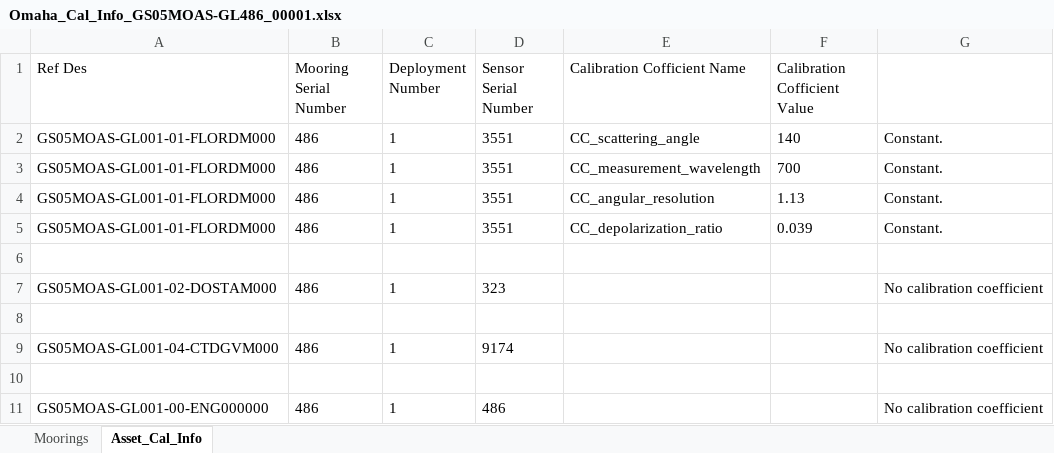
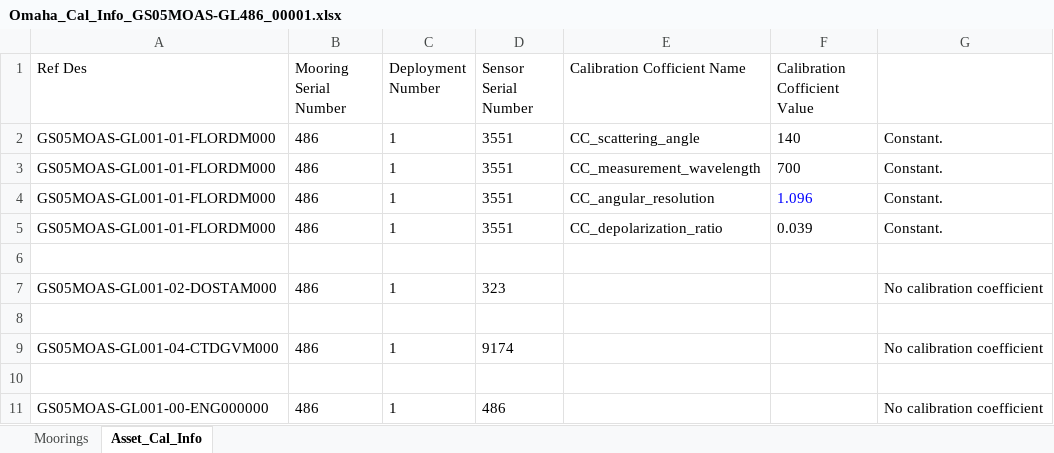
Before and after one commit to oceanobservatories/ingestion-csvs, an Excel workbook: GS05MOAS-GL486/Omaha_Cal_Info_GS05MOAS-GL486_00001.xlsx, sheet Asset_Cal_Info, drawn as a sheet; values as stored, in another font and other column widths than the file's, no borders; the diff names each change by its address in the sheet, - before the commit and + after, or states it on an @@ line.

Commit message:
redine #9272 cal sheets for GS01SUMO, GS02HYPM, GS03FLMA, GS03FLMB, and GS05MOAS glider 486 modified in repo.

```diff
--- a/GS05MOAS-GL486/Omaha_Cal_Info_GS05MOAS-GL486_00001.xlsx (sheet Asset_Cal_Info)
+++ b/GS05MOAS-GL486/Omaha_Cal_Info_GS05MOAS-GL486_00001.xlsx (sheet Asset_Cal_Info)
-F4 (Calibration Cofficient Value): 1.13
+F4 (Calibration Cofficient Value): 1.096
-F4 text colour: black
+F4 text colour: #0000FF
```
Also changed, not shown: GS01SUMO/Omaha_Cal_Info_GS01SUMO_00001.xlsx, GS02HYPM/Omaha_Cal_Info_GS02HYPM_00001.xlsx, 2 other files.
